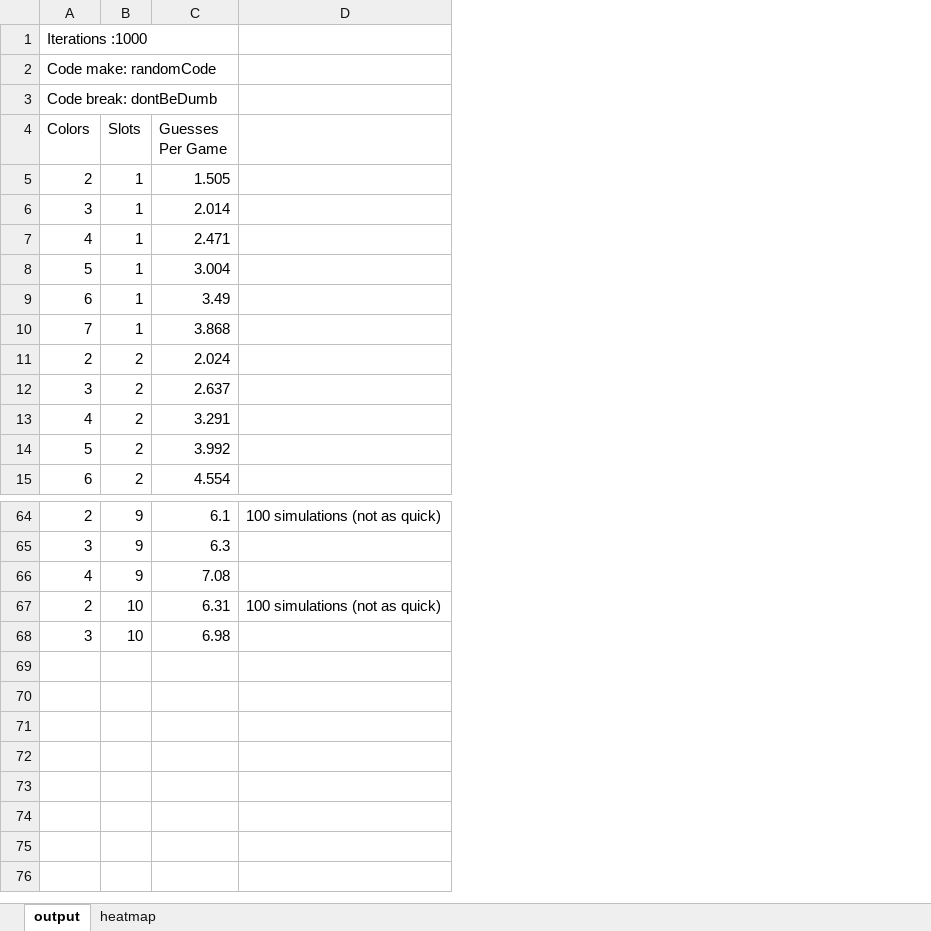
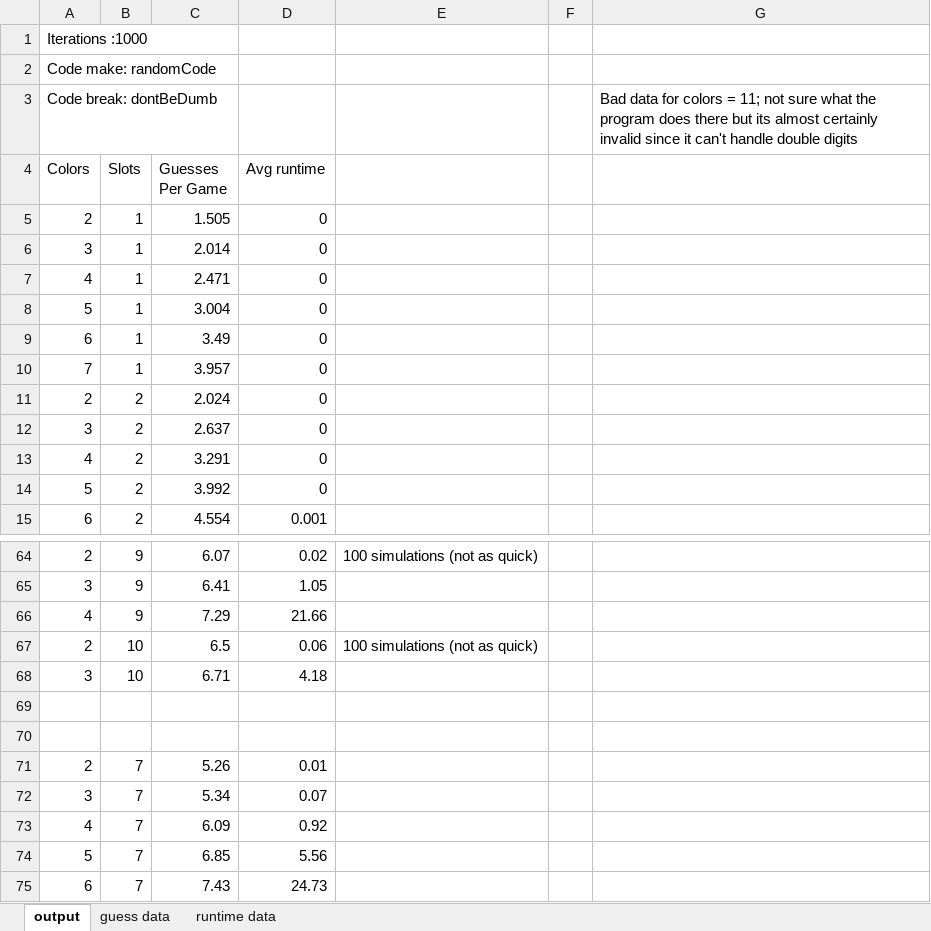
Before and after one commit to Mwnesbitt/mastermind, an Excel workbook: output.xlsx, sheet output, drawn as a sheet; only a part is shown, gaps mark what is left out; values as stored, in another font and other column widths than the file's, no borders; charts and pictures not drawn; the diff covers the shown part only; the diff names each change by its address in the sheet, - before the commit and + after, or states it on an @@ line.

Commit message:
output

```diff
--- a/output.xlsx (sheet output)
+++ b/output.xlsx (sheet output)
-sheet tab: heatmap
+sheet tab: guess data
+sheet tab: runtime data
+column D (Avg runtime), rows 5-15: 0 | 0 | 0 | 0 | 0 | 0 | 0 | 0 | 0 | 0 | 0.001; rows 64-68: 0.02 | 1.05 | 21.66 | 0.06 | 4.18
+column F, empty
+column G, row 3: Bad data for colors = 11; not sure what the program does there but its almost certainly invalid since it can't handle double digits
-C10 (Guesses Per Game): 3.868
+C10 (Guesses Per Game): 3.957
-C64 (Guesses Per Game): 6.1
+C64 (Guesses Per Game): 6.07
-C65 (Guesses Per Game): 6.3
+C65 (Guesses Per Game): 6.41
-C66 (Guesses Per Game): 7.08
+C66 (Guesses Per Game): 7.29
-C67 (Guesses Per Game): 6.31
+C67 (Guesses Per Game): 6.5
-C68 (Guesses Per Game): 6.98
+C68 (Guesses Per Game): 6.71
+row 69: (empty)
+row 70: (empty)
+row 71: 2 | 7 | 5.26 | 0.01
+row 72: 3 | 7 | 5.34 | 0.07
+row 73: 4 | 7 | 6.09 | 0.92
+row 74: 5 | 7 | 6.85 | 5.56
+row 75: 6 | 7 | 7.43 | 24.73
```
Also changed, not shown: 27 edited cells elsewhere in this sheet, charts or pictures, 1 other file.
